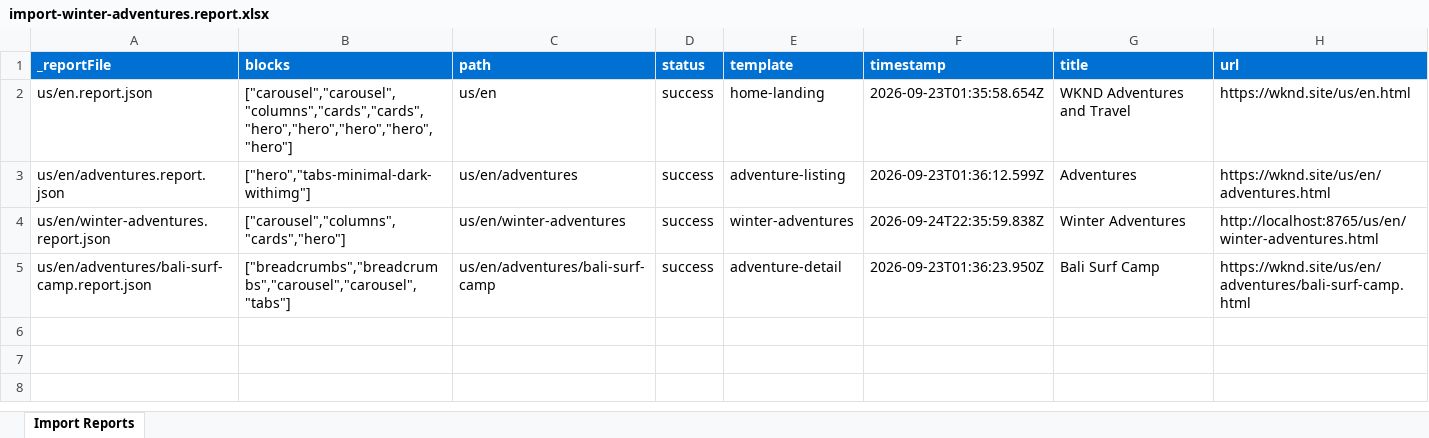
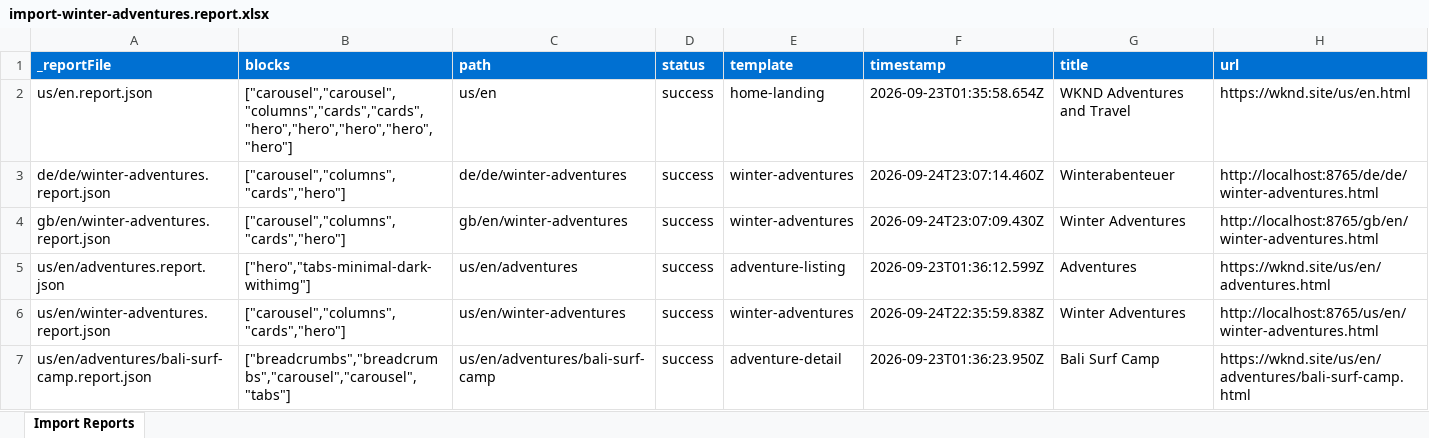
Before and after one commit to ens02383/mywkndsite2, an Excel workbook: tools/importer/reports/import-winter-adventures.report.xlsx, sheet Import Reports, drawn as a sheet; values as stored, in another font and other column widths than the file's, no borders; the diff names each change by its address in the sheet, - before the commit and + after, or states it on an @@ line.

```diff
--- a/tools/importer/reports/import-winter-adventures.report.xlsx (sheet Import Reports)
+++ b/tools/importer/reports/import-winter-adventures.report.xlsx (sheet Import Reports)
+row 3: de/de/winter-adventures.report.json | ["carousel","columns","cards","hero"] | de/de/winter-adventures | success | winter-adventures | 2026-09-24T23:07:14.460Z | Winterabenteuer | http://localhost:8765/de/de/winter-adventures.html
+row 4: gb/en/winter-adventures.report.json | ["carousel","columns","cards","hero"] | gb/en/winter-adventures | success | winter-adventures | 2026-09-24T23:07:09.430Z | Winter Adventures | http://localhost:8765/gb/en/winter-adventures.html
```
Also changed, not shown: 4 other files.
